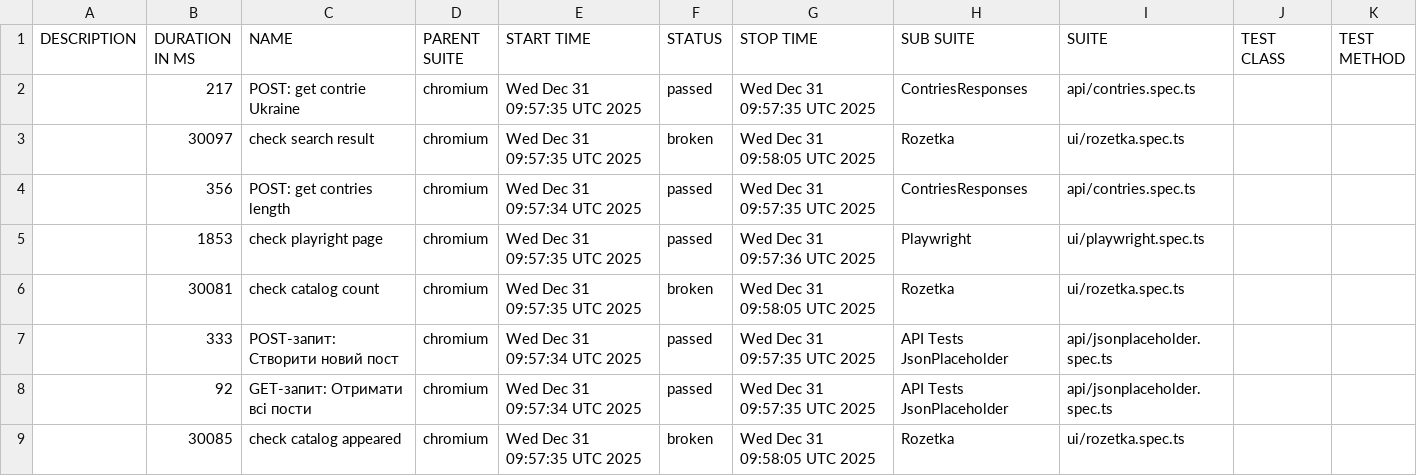
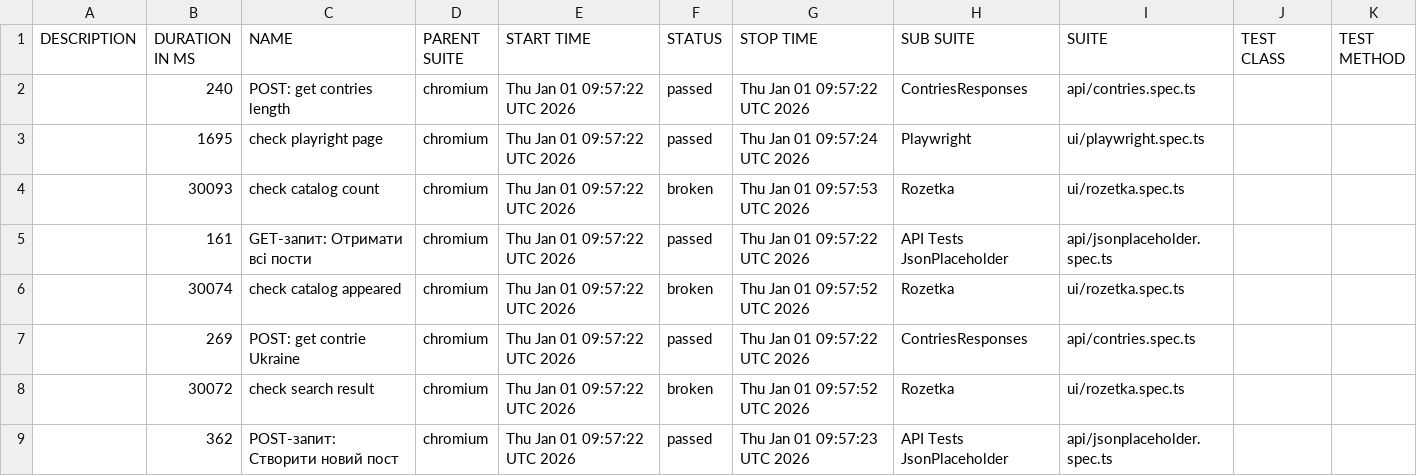
Before and after one commit to Vanecheek/new_IVAN_tests_playwrite, a CSV file: data/suites.csv, drawn as a sheet.

```diff
--- a/data/suites.csv
+++ b/data/suites.csv
@@ -1,9 +1,9 @@
 "DESCRIPTION","DURATION IN MS","NAME","PARENT SUITE","START TIME","STATUS","STOP TIME","SUB SUITE","SUITE","TEST CLASS","TEST METHOD"
-"","217","POST: get contrie Ukraine","chromium","Wed Dec 31 09:57:35 UTC 2025","passed","Wed Dec 31 09:57:35 UTC 2025","ContriesResponses","api/contries.spec.ts","",""
-"","30097","check search result","chromium","Wed Dec 31 09:57:35 UTC 2025","broken","Wed Dec 31 09:58:05 UTC 2025","Rozetka","ui/rozetka.spec.ts","",""
-"","356","POST: get contries length","chromium","Wed Dec 31 09:57:34 UTC 2025","passed","Wed Dec 31 09:57:35 UTC 2025","ContriesResponses","api/contries.spec.ts","",""
-"","1853","check playright page","chromium","Wed Dec 31 09:57:35 UTC 2025","passed","Wed Dec 31 09:57:36 UTC 2025","Playwright","ui/playwright.spec.ts","",""
-"","30081","check catalog count","chromium","Wed Dec 31 09:57:35 UTC 2025","broken","Wed Dec 31 09:58:05 UTC 2025","Rozetka","ui/rozetka.spec.ts","",""
-"","333","POST-запит: Створити новий пост","chromium","Wed Dec 31 09:57:34 UTC 2025","passed","Wed Dec 31 09:57:35 UTC 2025","API Tests JsonPlaceholder","api/jsonplaceholder.spec.ts","",""
-"","92","GET-запит: Отримати всі пости","chromium","Wed Dec 31 09:57:34 UTC 2025","passed","Wed Dec 31 09:57:35 UTC 2025","API Tests JsonPlaceholder","api/jsonplaceholder.spec.ts","",""
-"","30085","check catalog appeared","chromium","Wed Dec 31 09:57:35 UTC 2025","broken","Wed Dec 31 09:58:05 UTC 2025","Rozetka","ui/rozetka.spec.ts","",""
+"","240","POST: get contries length","chromium","Thu Jan 01 09:57:22 UTC 2026","passed","Thu Jan 01 09:57:22 UTC 2026","ContriesResponses","api/contries.spec.ts","",""
+"","1695","check playright page","chromium","Thu Jan 01 09:57:22 UTC 2026","passed","Thu Jan 01 09:57:24 UTC 2026","Playwright","ui/playwright.spec.ts","",""
+"","30093","check catalog count","chromium","Thu Jan 01 09:57:22 UTC 2026","broken","Thu Jan 01 09:57:53 UTC 2026","Rozetka","ui/rozetka.spec.ts","",""
+"","161","GET-запит: Отримати всі пости","chromium","Thu Jan 01 09:57:22 UTC 2026","passed","Thu Jan 01 09:57:22 UTC 2026","API Tests JsonPlaceholder","api/jsonplaceholder.spec.ts","",""
+"","30074","check catalog appeared","chromium","Thu Jan 01 09:57:22 UTC 2026","broken","Thu Jan 01 09:57:52 UTC 2026","Rozetka","ui/rozetka.spec.ts","",""
+"","269","POST: get contrie Ukraine","chromium","Thu Jan 01 09:57:22 UTC 2026","passed","Thu Jan 01 09:57:22 UTC 2026","ContriesResponses","api/contries.spec.ts","",""
+"","30072","check search result","chromium","Thu Jan 01 09:57:22 UTC 2026","broken","Thu Jan 01 09:57:52 UTC 2026","Rozetka","ui/rozetka.spec.ts","",""
+"","362","POST-запит: Створити новий пост","chromium","Thu Jan 01 09:57:22 UTC 2026","passed","Thu Jan 01 09:57:23 UTC 2026","API Tests JsonPlaceholder","api/jsonplaceholder.spec.ts","",""
```
Also changed, not shown: 39 other files.
